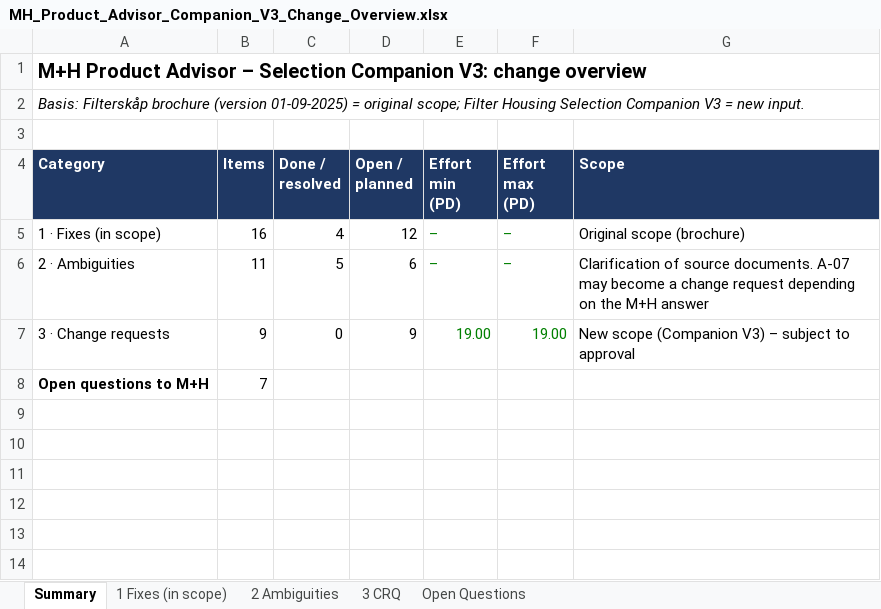
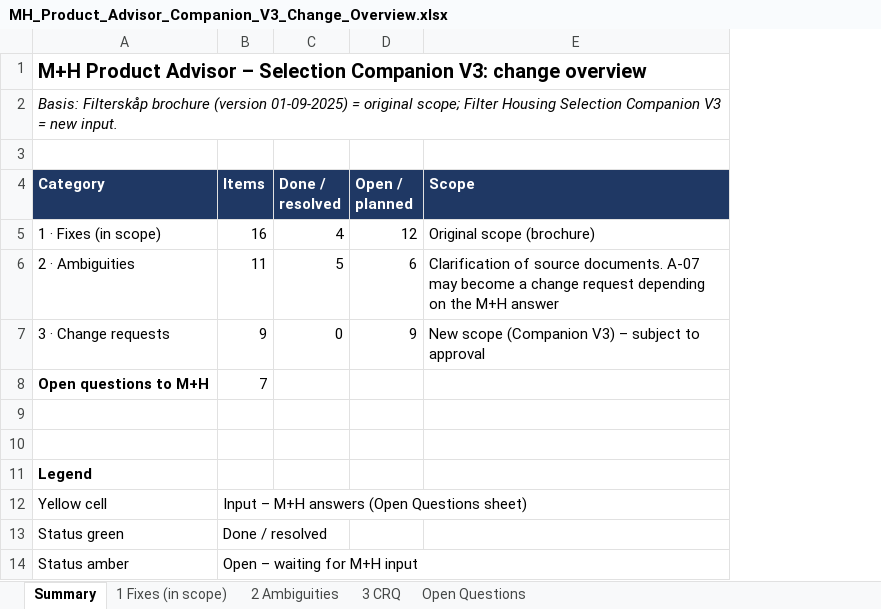
Before and after one commit to piotrzwolinski/synapseos, an Excel workbook: docs/mh-companion-v3/MH_Product_Advisor_Companion_V3_Change_Overview.xlsx, sheet Summary, drawn as a sheet; values as stored, in another font and other column widths than the file's, no borders; removed rows and columns are numbered as before the commit, all else as after; the diff names each change by its address in the sheet, - before the commit and + after, or states it on an @@ line.

```diff
--- a/docs/mh-companion-v3/MH_Product_Advisor_Companion_V3_Change_Overview.xlsx (sheet Summary)
+++ b/docs/mh-companion-v3/MH_Product_Advisor_Companion_V3_Change_Overview.xlsx (sheet Summary)
-column E (Effort min (PD)), rows 5-7: – | – | 19.00
-column F (Effort max (PD)), rows 5-7: – | – | 19.00
+row 9: (empty)
+row 10: (empty)
+row 11: Legend
+row 12: Yellow cell | Input – M+H answers (Open Questions sheet)
+row 13: Status green | Done / resolved
+row 14: Status amber | Open – waiting for M+H input
```
Also changed, not shown: sheet 3 CRQ, sheet 2 Ambiguities, charts or pictures, 3 other files.
